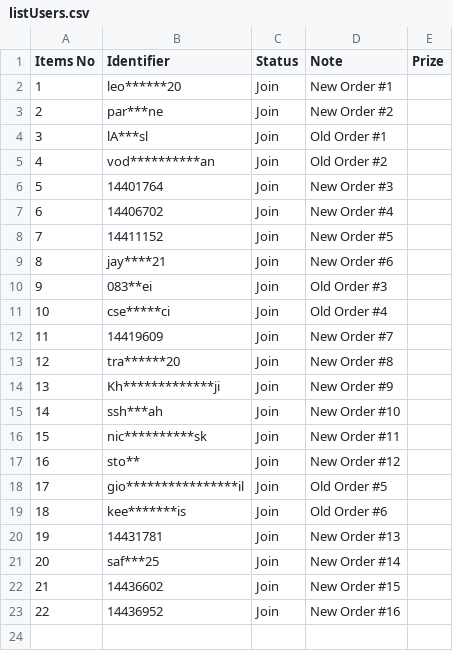
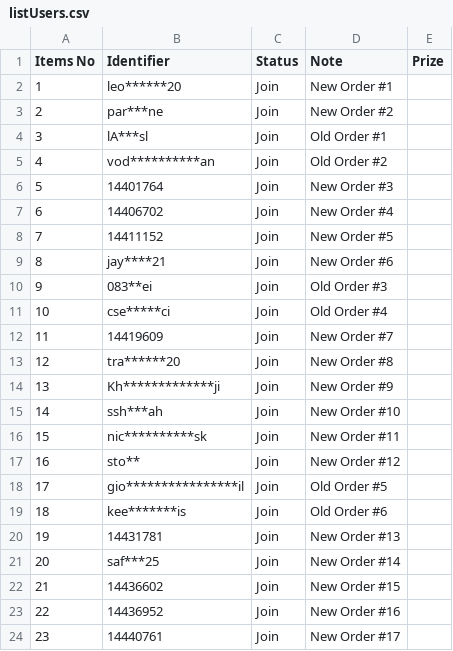
Before and after one commit to lehuuhai014/datetime, a CSV file: listUsers.csv, drawn as a sheet; the diff names each change by its address in the sheet, - before the commit and + after, or states it on an @@ line.

Commit message:
Update listUsers.csv

```diff
--- a/listUsers.csv
+++ b/listUsers.csv
+row 24: 23 | 14440761 | Join | New Order #17
```
